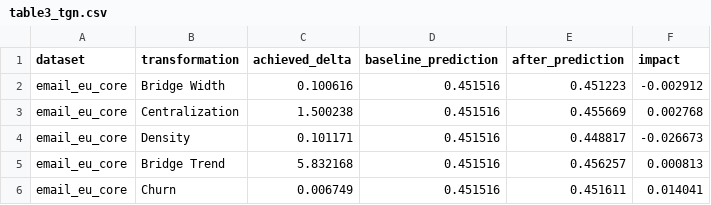
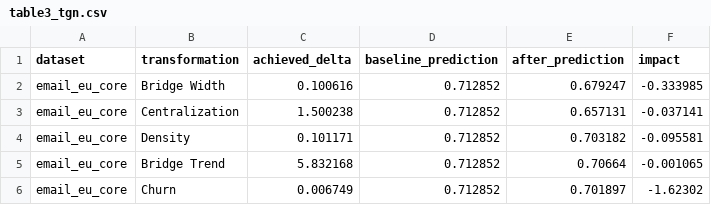
Before and after one commit to ivangmg32/tgap, a CSV file: output/publication/table3_tgn.csv, drawn as a sheet.

```diff
--- a/output/publication/table3_tgn.csv
+++ b/output/publication/table3_tgn.csv
@@ -1,6 +1,6 @@
 dataset,transformation,achieved_delta,baseline_prediction,after_prediction,impact
-email_eu_core,Bridge Width,0.100616,0.451516,0.451223,-0.002912
-email_eu_core,Centralization,1.500238,0.451516,0.455669,0.002768
-email_eu_core,Density,0.101171,0.451516,0.448817,-0.026673
-email_eu_core,Bridge Trend,5.832168,0.451516,0.456257,0.000813
-email_eu_core,Churn,0.006749,0.451516,0.451611,0.014041
+email_eu_core,Bridge Width,0.100616,0.712852,0.679247,-0.333985
+email_eu_core,Centralization,1.500238,0.712852,0.657131,-0.037141
+email_eu_core,Density,0.101171,0.712852,0.703182,-0.095581
+email_eu_core,Bridge Trend,5.832168,0.712852,0.70664,-0.001065
+email_eu_core,Churn,0.006749,0.712852,0.701897,-1.62302
```
Also changed, not shown: output/real_data_v2/tgn/email_eu_core/tgap_results.csv, 7 other files.
